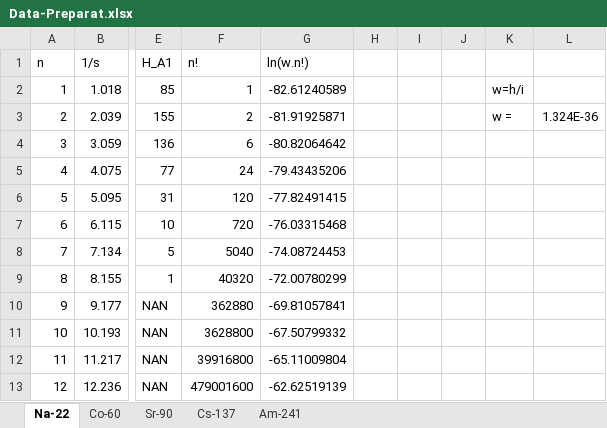
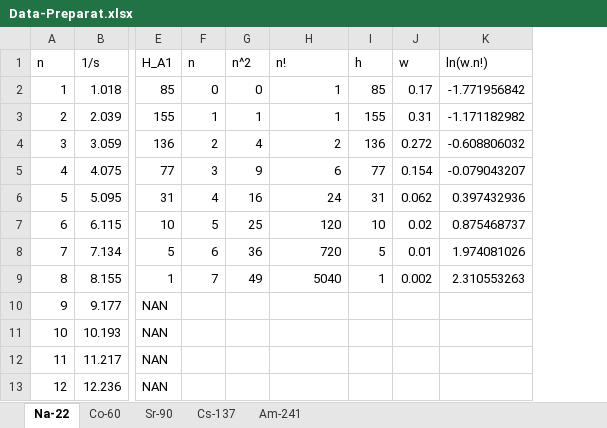
Before and after one commit to emnopal/Laporan-Praktikum-Eksperimen-Fisika, an Excel workbook: Document/Data/Data-Preparat.xlsx, sheet Na-22, drawn as a sheet; only a part is shown, gaps mark what is left out; values as stored, in another font and other column widths than the file's, no borders; removed rows and columns are numbered as before the commit, all else as after; the diff covers the shown part only; the diff names each change by its address in the sheet, - before the commit and + after, or states it on an @@ line.

```diff
--- a/Document/Data/Data-Preparat.xlsx (sheet Na-22)
+++ b/Document/Data/Data-Preparat.xlsx (sheet Na-22)
+column F (n), rows 2-9: 0 | 1 | 2 | 3 | 4 | 5 | 6 | 7
+column G (n^2), rows 2-9: 0 | 1 | 4 | 9 | 16 | 25 | 36 | 49
+column I (h), rows 2-9: 85 | 155 | 136 | 77 | 31 | 10 | 5 | 1
+column J (w), rows 2-9: 0.17 | 0.31 | 0.272 | 0.154 | 0.062 | 0.02 | 0.01 | 0.002
-column H, empty
-column I, empty
-column J, empty
-column K, rows 2-3: w=h/i | w =
-column L, row 3: 1.324E-36
-K2 (ln(w.n!)): -82.61240589
+K2 (ln(w.n!)): -1.771956842
-H3 (n!): 2
+H3 (n!): 1
-K3 (ln(w.n!)): -81.91925871
+K3 (ln(w.n!)): -1.171182982
-H4 (n!): 6
+H4 (n!): 2
-K4 (ln(w.n!)): -80.82064642
+K4 (ln(w.n!)): -0.608806032
-H5 (n!): 24
+H5 (n!): 6
-K5 (ln(w.n!)): -79.43435206
+K5 (ln(w.n!)): -0.079043207
-H6 (n!): 120
+H6 (n!): 24
-K6 (ln(w.n!)): -77.82491415
+K6 (ln(w.n!)): 0.397432936
-H7 (n!): 720
+H7 (n!): 120
-K7 (ln(w.n!)): -76.03315468
+K7 (ln(w.n!)): 0.875468737
-H8 (n!): 5040
+H8 (n!): 720
-K8 (ln(w.n!)): -74.08724453
+K8 (ln(w.n!)): 1.974081026
-H9 (n!): 40320
+H9 (n!): 5040
-K9 (ln(w.n!)): -72.00780299
+K9 (ln(w.n!)): 2.310553263
-H10 (n!): 362880
+H10 (n!): (empty)
-K10 (ln(w.n!)): -69.81057841
+K10 (ln(w.n!)): (empty)
-H11 (n!): 3628800
+H11 (n!): (empty)
-K11 (ln(w.n!)): -67.50799332
+K11 (ln(w.n!)): (empty)
-H12 (n!): 39916800
+H12 (n!): (empty)
-K12 (ln(w.n!)): -65.11009804
+K12 (ln(w.n!)): (empty)
-H13 (n!): 479001600
+H13 (n!): (empty)
-K13 (ln(w.n!)): -62.62519139
+K13 (ln(w.n!)): (empty)
```
Also changed, not shown: 316 edited cells elsewhere in this sheet, sheet Sr-90, sheet Cs-137, sheet Am-241, sheet Co-60, formulas that keep their value, charts or pictures, 32 other files.
